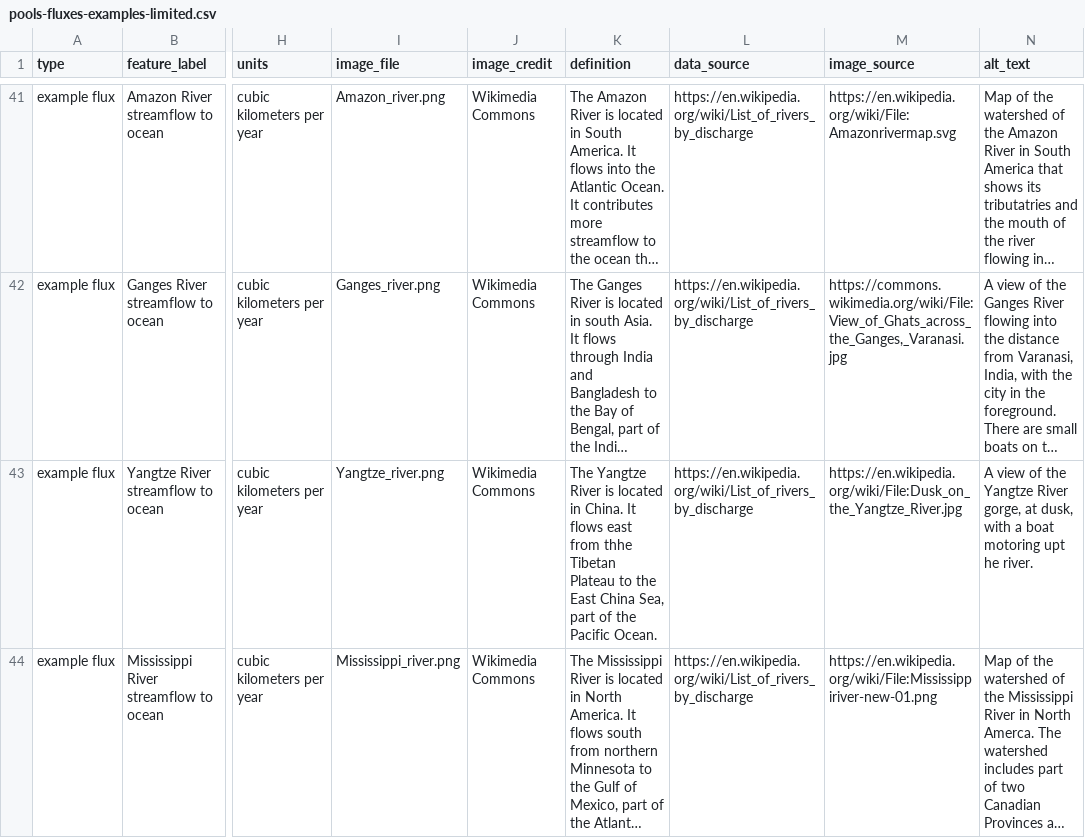
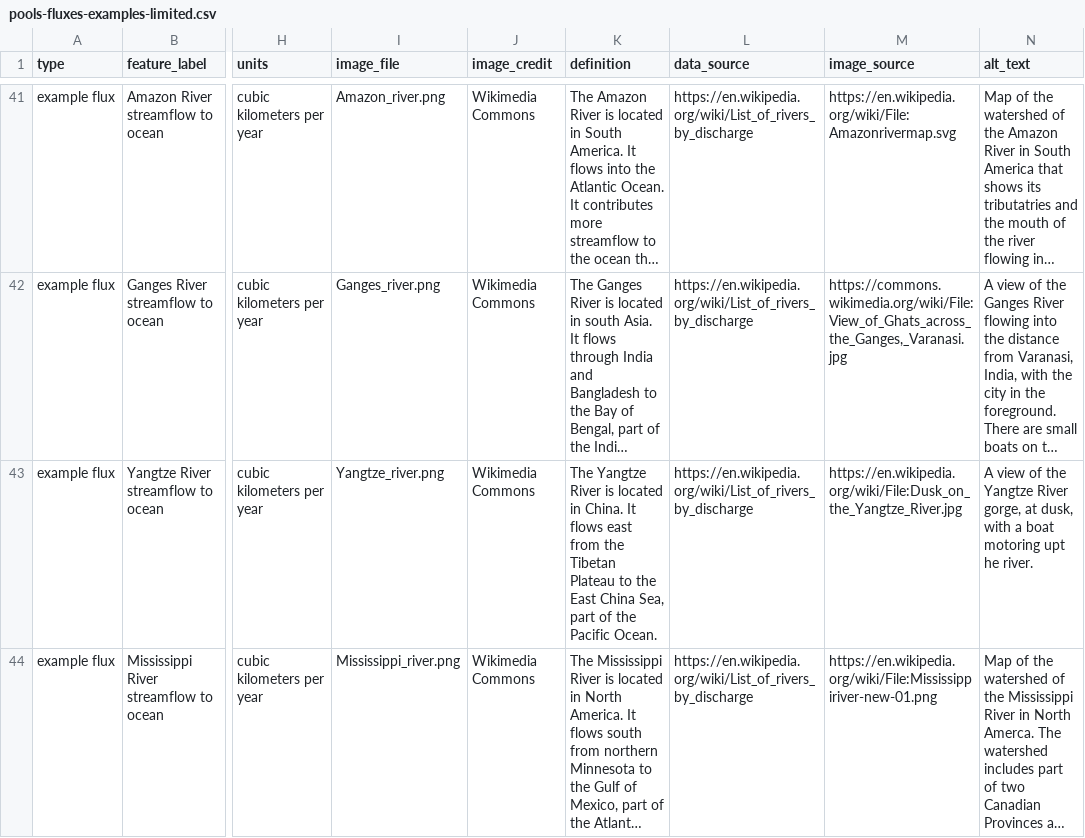
Before and after one commit to DOI-USGS/pools-and-fluxes, a CSV file: public/data/pools-fluxes-examples-limited.csv, drawn as a sheet; only a part is shown, gaps mark what is left out; long unchanged cells end in …; the diff names each change by its address in the sheet, - before the commit and + after, or states it on an @@ line.

Commit message:
Fix typo in definition

```diff
--- a/public/data/pools-fluxes-examples-limited.csv
+++ b/public/data/pools-fluxes-examples-limited.csv
-K43 (definition): …east from thhe Tibetan Plateau…
+K43 (definition): …east from the Tibetan Plateau…
```
Also changed, not shown: out/upload_log.csv.
